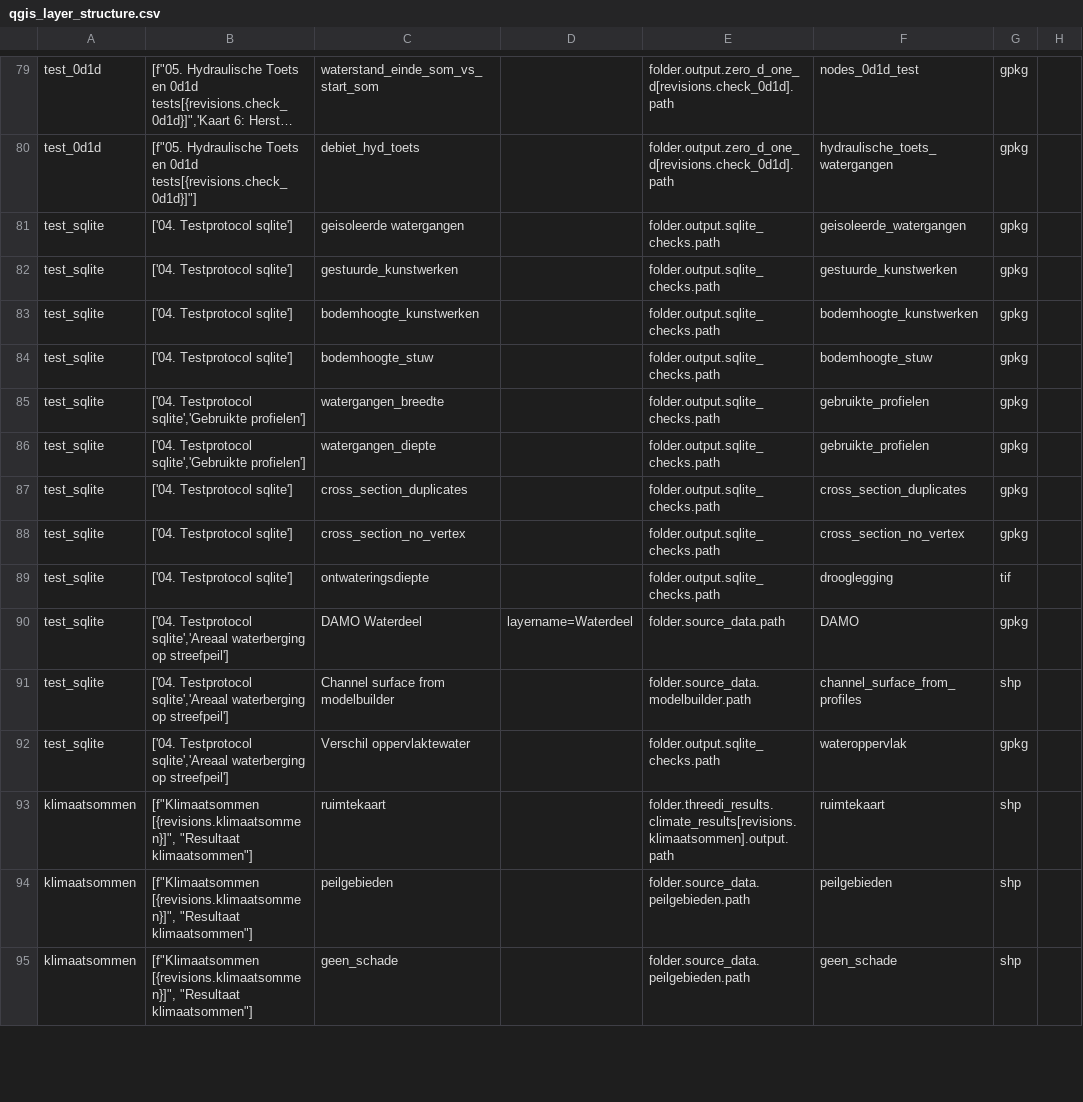
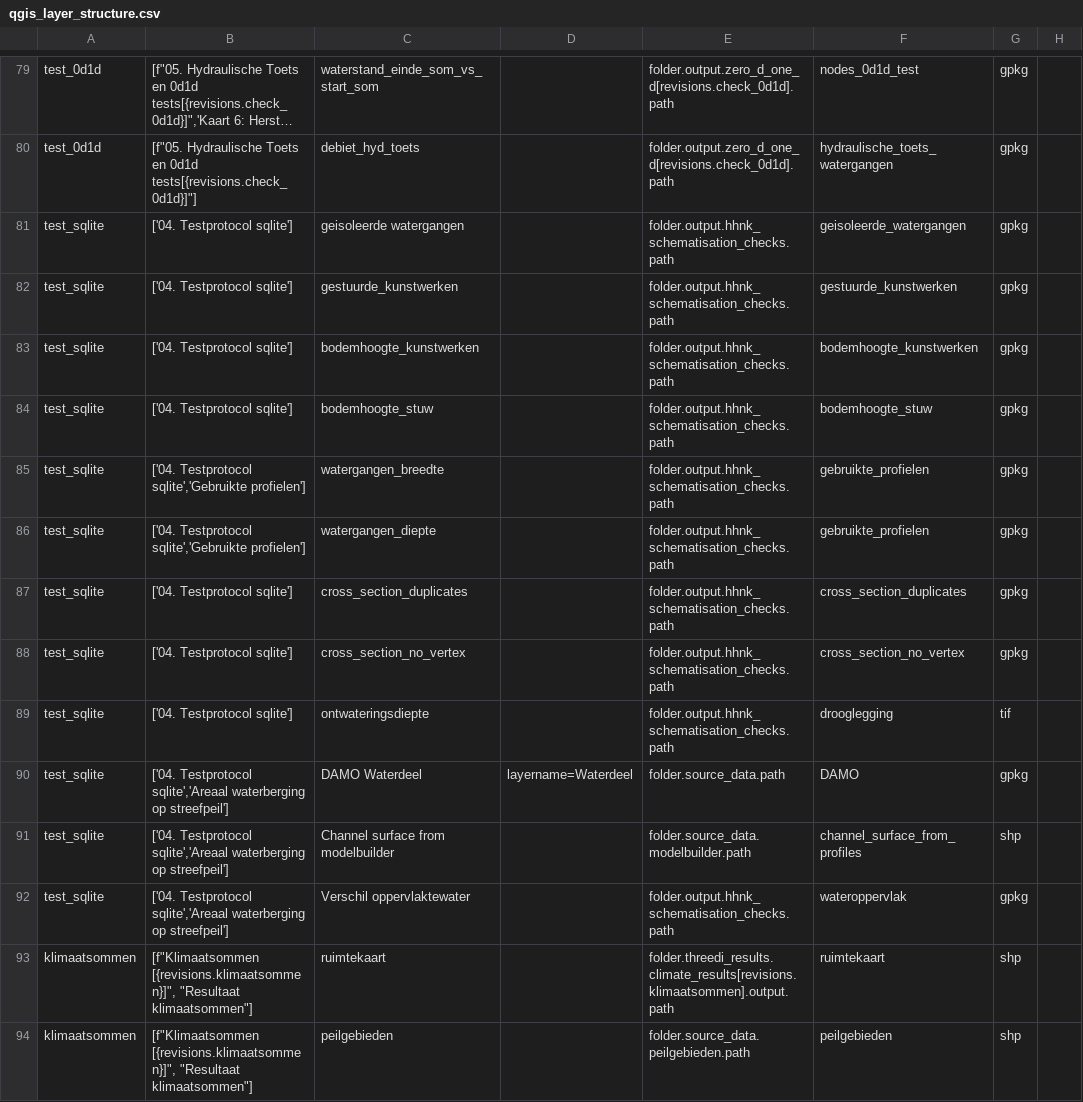
Before and after one commit to threedi/hhnk-threedi-tools, a CSV file: hhnk_threedi_tools/resources/qgis_layer_structure.csv, drawn as a sheet; only a part is shown, gaps mark what is left out; the shorter side is filled out with more unchanged rows; long unchanged cells end in …; the diff names each change by its address in the sheet, - before the commit and + after, or states it on an @@ line.

```diff
--- a/hhnk_threedi_tools/resources/qgis_layer_structure.csv
+++ b/hhnk_threedi_tools/resources/qgis_layer_structure.csv
-E81:E89: folder.output.sqlite_checks.path
+E81:E89: folder.output.hhnk_schematisation_checks.path
-E92: folder.output.sqlite_checks.path
+E92: folder.output.hhnk_schematisation_checks.path
```
Also changed, not shown: 1 other file.
